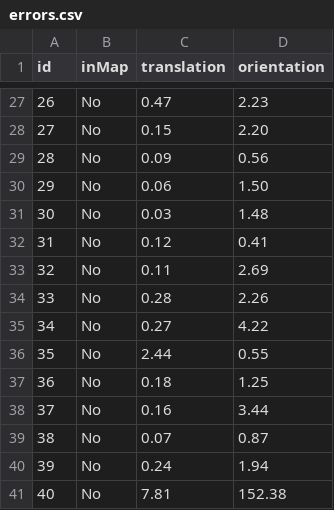
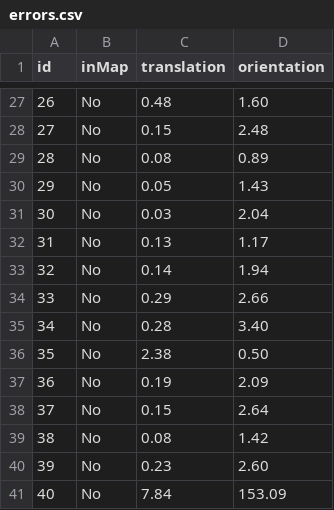
Before and after one commit to lucivpav/masters-thesis, a CSV file: evaluation-s10e/errors.csv, drawn as a sheet; only a part is shown, gaps mark what is left out; the diff covers the shown part only.

```diff
--- a/evaluation-s10e/errors.csv
+++ b/evaluation-s10e/errors.csv
@@ -27,15 +27,15 @@ id,inMap,translation,orientation
-26,No,0.47,2.23
-27,No,0.15,2.20
-28,No,0.09,0.56
-29,No,0.06,1.50
-30,No,0.03,1.48
-31,No,0.12,0.41
-32,No,0.11,2.69
-33,No,0.28,2.26
-34,No,0.27,4.22
-35,No,2.44,0.55
-36,No,0.18,1.25
-37,No,0.16,3.44
-38,No,0.07,0.87
-39,No,0.24,1.94
-40,No,7.81,152.38
+26,No,0.48,1.60
+27,No,0.15,2.48
+28,No,0.08,0.89
+29,No,0.05,1.43
+30,No,0.03,2.04
+31,No,0.13,1.17
+32,No,0.14,1.94
+33,No,0.29,2.66
+34,No,0.28,3.40
+35,No,2.38,0.50
+36,No,0.19,2.09
+37,No,0.15,2.64
+38,No,0.08,1.42
+39,No,0.23,2.60
+40,No,7.84,153.09
```
Also changed, not shown: 32 edited cells elsewhere in this file, evaluation-s10e/distThreshVsAccuracy.csv, 5 other files.
